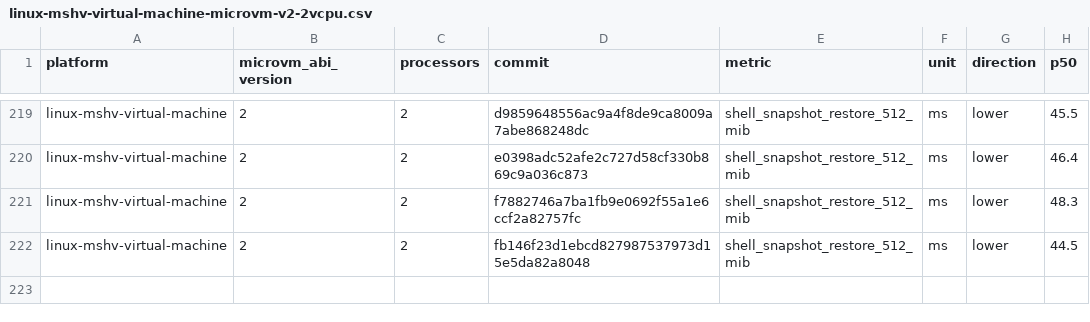
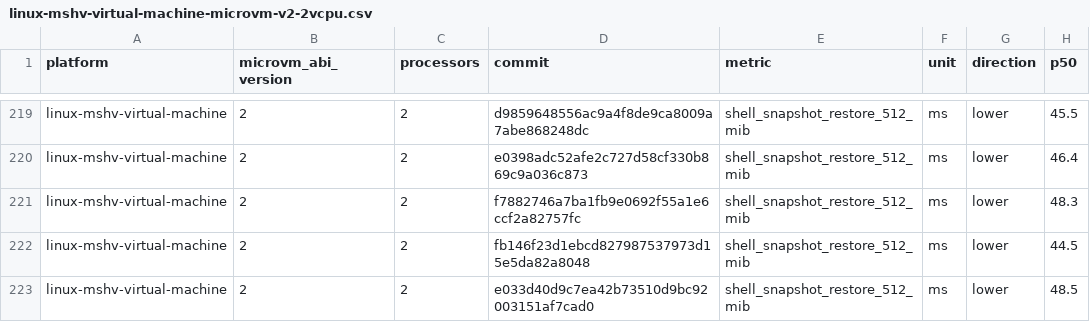
Before and after one commit to 56steve/nvx, a CSV file: data/linux-mshv-virtual-machine-microvm-v2-2vcpu.csv, drawn as a sheet; only a part is shown, gaps mark what is left out.

```diff
--- a/data/linux-mshv-virtual-machine-microvm-v2-2vcpu.csv
+++ b/data/linux-mshv-virtual-machine-microvm-v2-2vcpu.csv
@@ -222 +222,2 @@ linux-mshv-virtual-machine,2,2,f7882746a7ba1fb9e0692f55a1e6ccf2a82757fc,shell_sn
 linux-mshv-virtual-machine,2,2,fb146f23d1ebcd827987537973d15e5da82a8048,shell_snapshot_restore_512_mib,ms,lower,44.5
+linux-mshv-virtual-machine,2,2,e033d40d9c7ea42b73510d9bc92003151af7cad0,shell_snapshot_restore_512_mib,ms,lower,48.5
```
Also changed, not shown: data/linux-kvm-virtual-machine-microvm-v2-1vcpu.csv, data/linux-mshv-virtual-machine-microvm-v2-1vcpu.csv, 9 other files.
